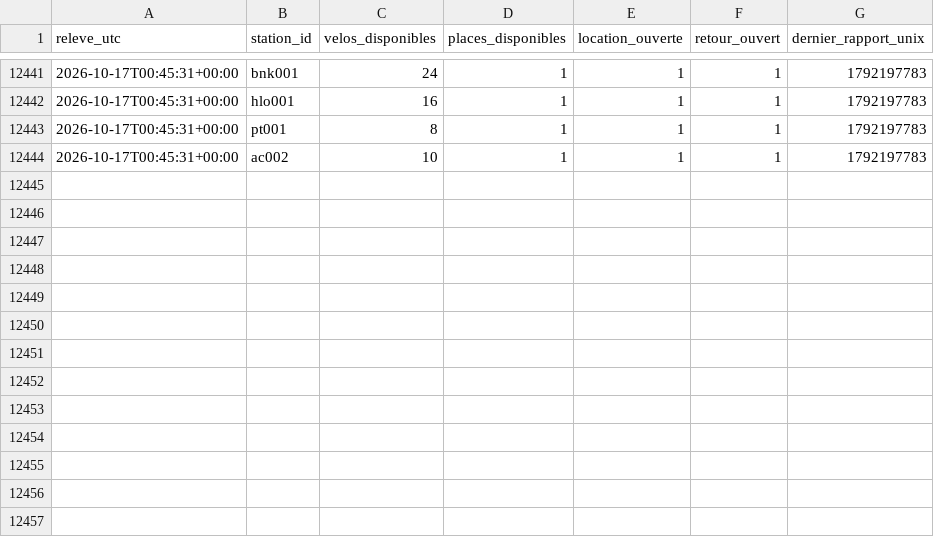
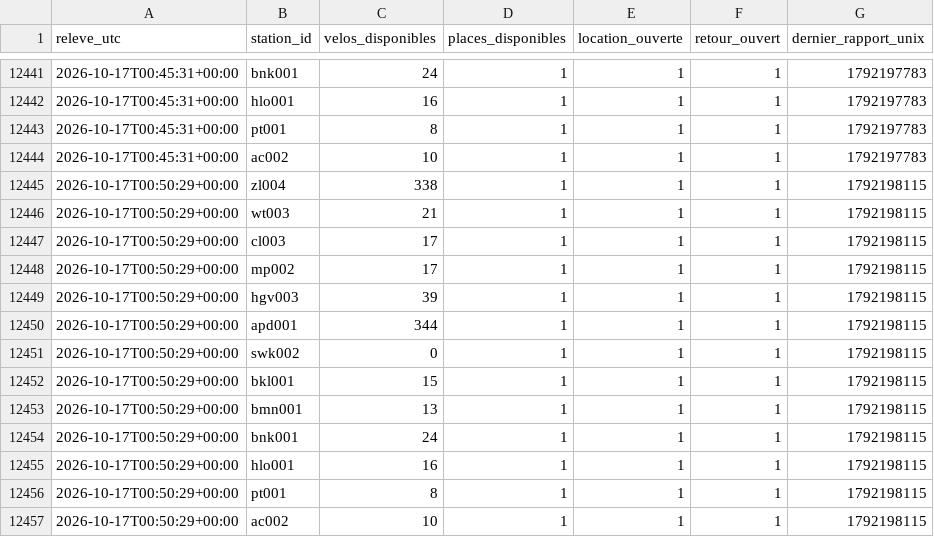
Before and after one commit to jbgernet/velo-gare-donnees, a CSV file: data/ov_fiets_2026-10.csv, drawn as a sheet; only a part is shown, gaps mark what is left out; the diff names each change by its address in the sheet, - before the commit and + after, or states it on an @@ line.

```diff
--- a/data/ov_fiets_2026-10.csv
+++ b/data/ov_fiets_2026-10.csv
+row 12445: 2026-10-17T00:50:29+00:00 | zl004 | 338 | 1 | 1 | 1 | 1792198115
+row 12446: 2026-10-17T00:50:29+00:00 | wt003 | 21 | 1 | 1 | 1 | 1792198115
+row 12447: 2026-10-17T00:50:29+00:00 | cl003 | 17 | 1 | 1 | 1 | 1792198115
+row 12448: 2026-10-17T00:50:29+00:00 | mp002 | 17 | 1 | 1 | 1 | 1792198115
+row 12449: 2026-10-17T00:50:29+00:00 | hgv003 | 39 | 1 | 1 | 1 | 1792198115
+row 12450: 2026-10-17T00:50:29+00:00 | apd001 | 344 | 1 | 1 | 1 | 1792198115
+row 12451: 2026-10-17T00:50:29+00:00 | swk002 | 0 | 1 | 1 | 1 | 1792198115
+row 12452: 2026-10-17T00:50:29+00:00 | bkl001 | 15 | 1 | 1 | 1 | 1792198115
+row 12453: 2026-10-17T00:50:29+00:00 | bmn001 | 13 | 1 | 1 | 1 | 1792198115
+row 12454: 2026-10-17T00:50:29+00:00 | bnk001 | 24 | 1 | 1 | 1 | 1792198115
+row 12455: 2026-10-17T00:50:29+00:00 | hlo001 | 16 | 1 | 1 | 1 | 1792198115
+row 12456: 2026-10-17T00:50:29+00:00 | pt001 | 8 | 1 | 1 | 1 | 1792198115
+row 12457: 2026-10-17T00:50:29+00:00 | ac002 | 10 | 1 | 1 | 1 | 1792198115
```
Also changed, not shown: 2 other files.
